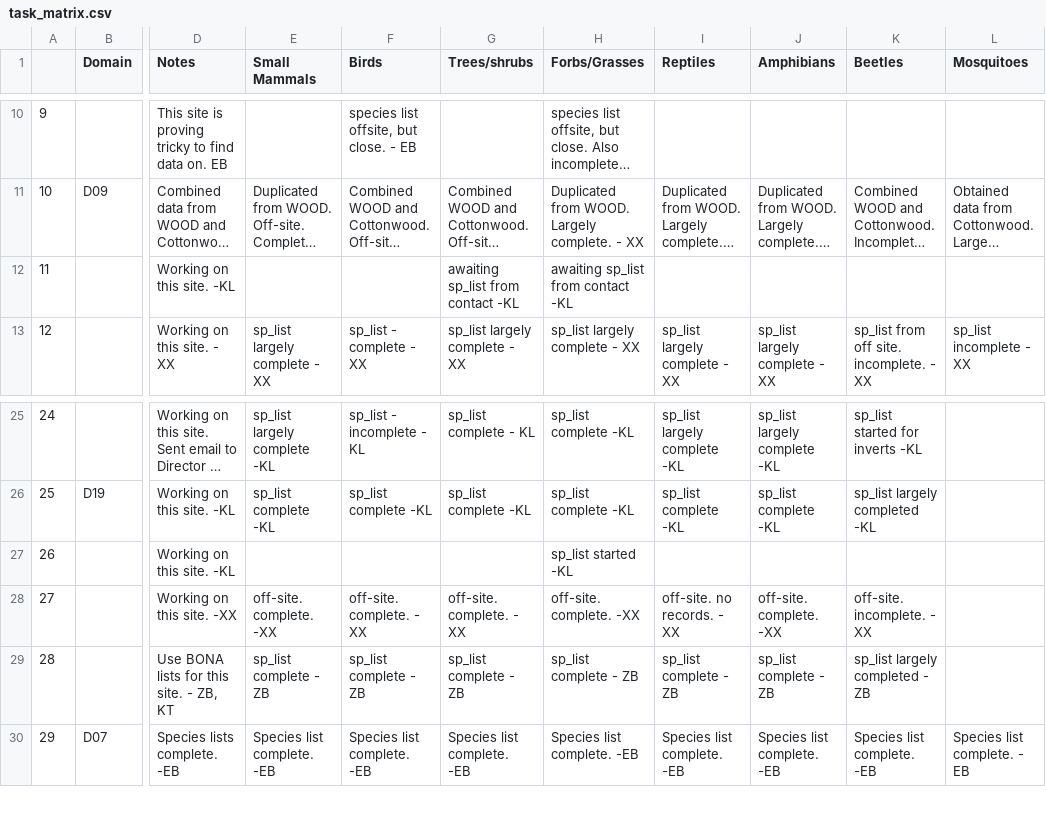
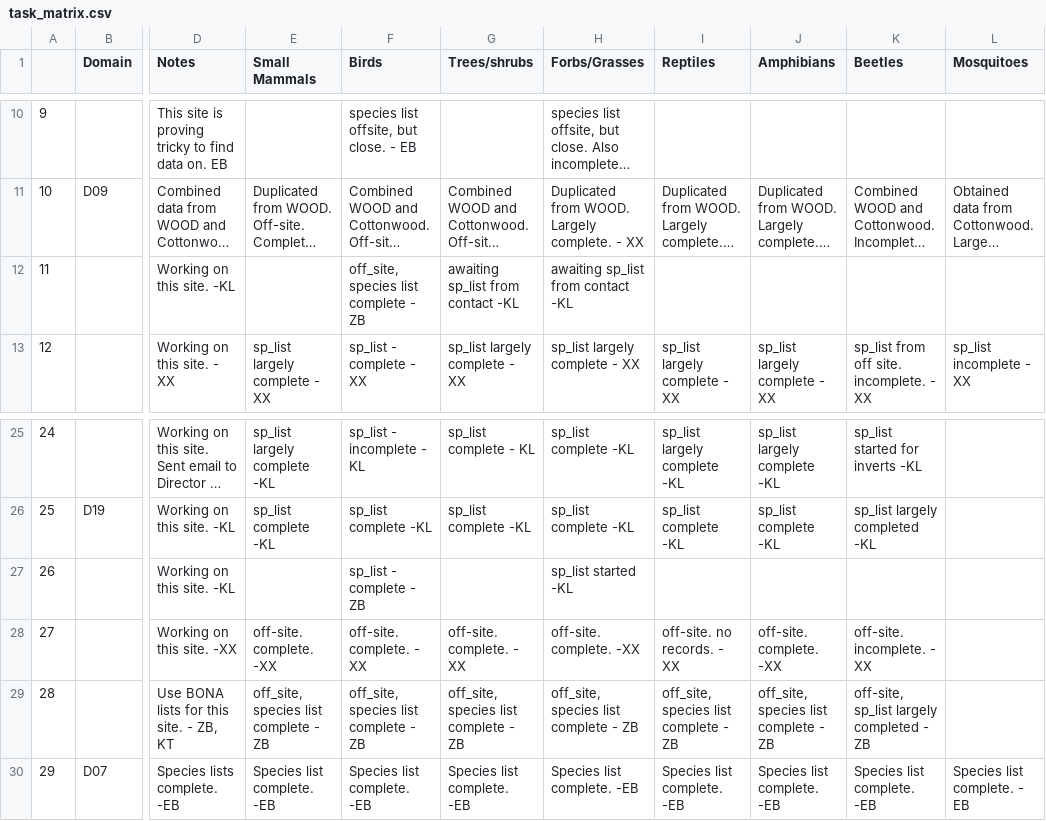
Before and after one commit to fluby/neonetods, a CSV file: data/task_matrix.csv, drawn as a sheet; only a part is shown, gaps mark what is left out; long unchanged cells end in …; the diff names each change by its address in the sheet, - before the commit and + after, or states it on an @@ line.

Commit message:
task matrix, activities, DEJU birds

```diff
--- a/data/task_matrix.csv
+++ b/data/task_matrix.csv
-F12 (Birds): (empty)
+F12 (Birds): off_site, species list complete - ZB
-F27 (Birds): (empty)
+F27 (Birds): sp_list - complete - ZB
-E29 (Small Mammals): sp_list complete - ZB
+E29 (Small Mammals): off_site, species list complete - ZB
-F29 (Birds): sp_list complete - ZB
+F29 (Birds): off_site, species list complete - ZB
-G29 (Trees/shrubs): sp_list complete - ZB
+G29 (Trees/shrubs): off_site, species list complete - ZB
-H29 (Forbs/Grasses): sp_list complete - ZB
+H29 (Forbs/Grasses): off_site, species list complete - ZB
-I29 (Reptiles): sp_list complete - ZB
+I29 (Reptiles): off_site, species list complete - ZB
-J29 (Amphibians): sp_list complete - ZB
+J29 (Amphibians): off_site, species list complete - ZB
-K29 (Beetles): sp_list largely completed - ZB
+K29 (Beetles): off-site, sp_list largely completed - ZB
```
Also changed, not shown: data/activities.csv.
